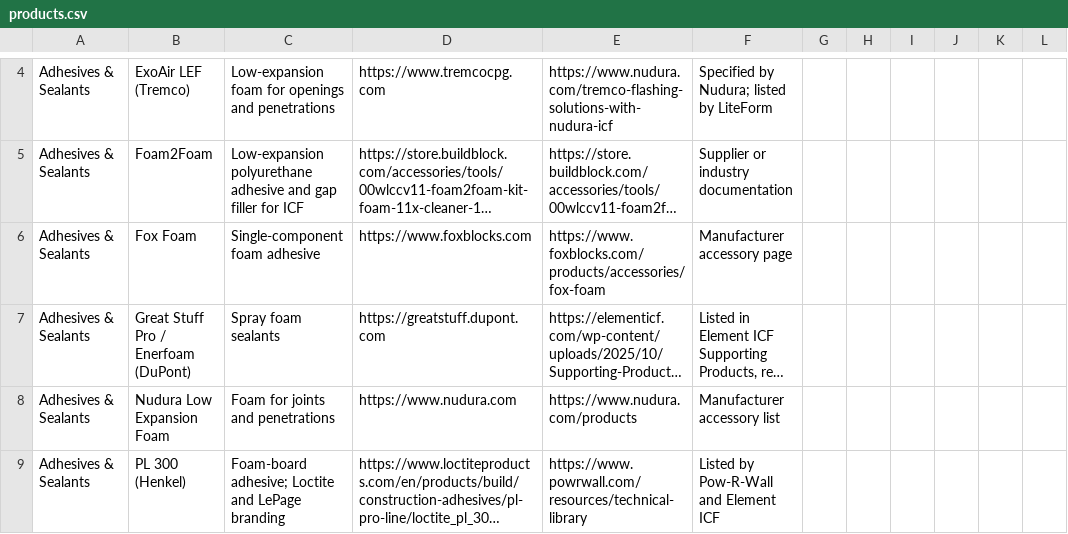
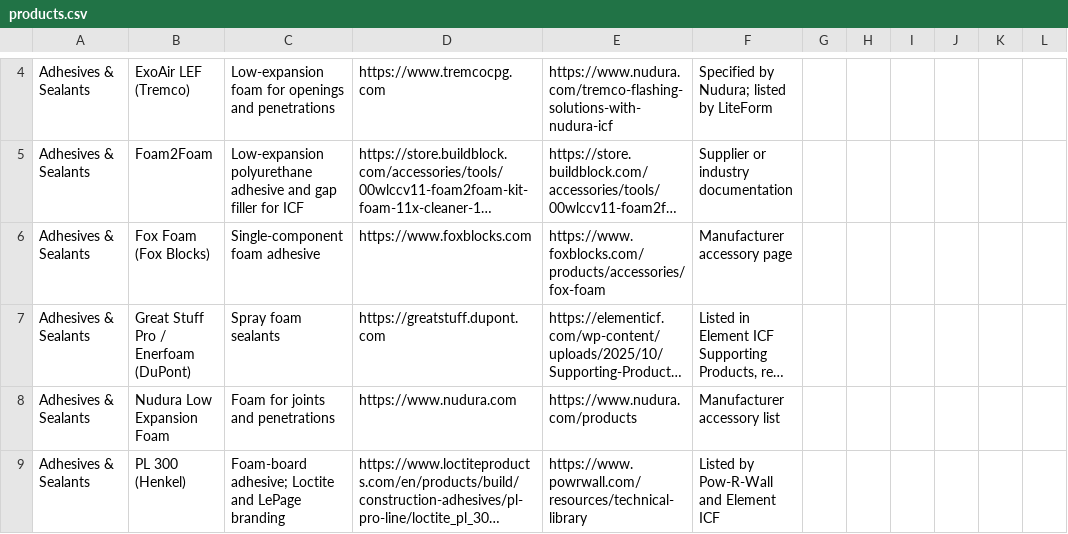
Before and after one commit to cmc0619/icf-product-guide-2026, a CSV file: products.csv, drawn as a sheet; only a part is shown, gaps mark what is left out; long unchanged cells end in …; the diff covers the shown part only; the diff names each change by its address in the sheet, - before the commit and + after, or states it on an @@ line.

```diff
--- a/products.csv
+++ b/products.csv
-B6: Fox Foam
+B6: Fox Foam (Fox Blocks)
```
Also changed, not shown: 4 edited cells elsewhere in this file.
